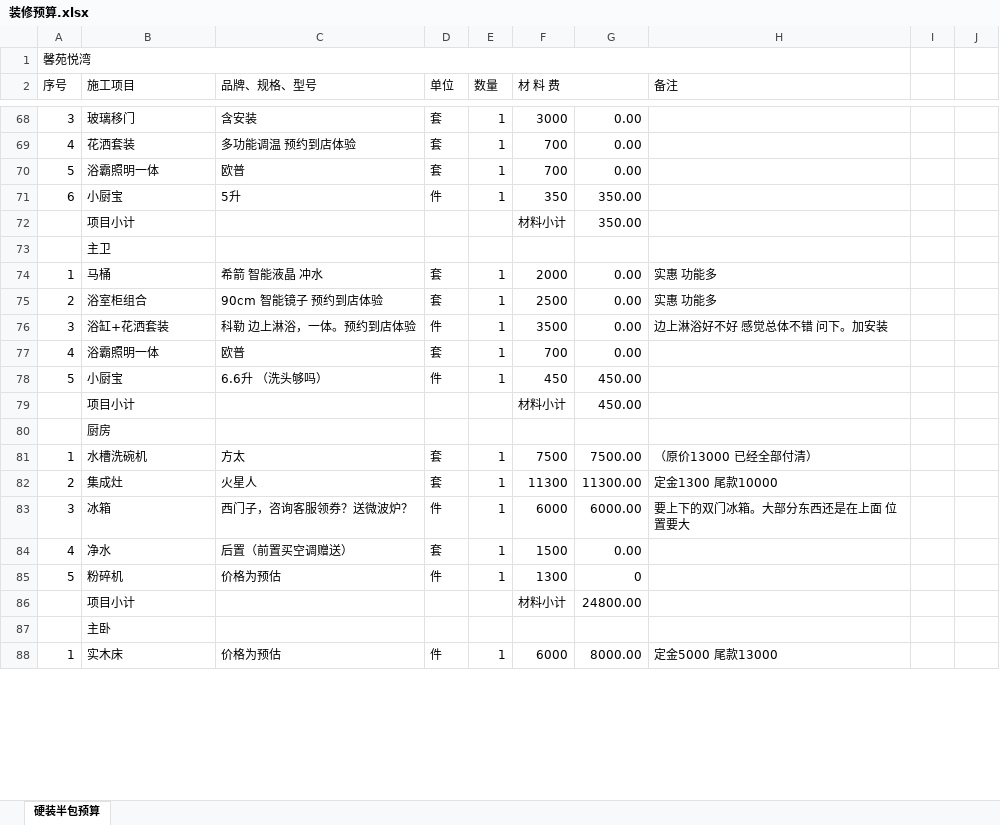
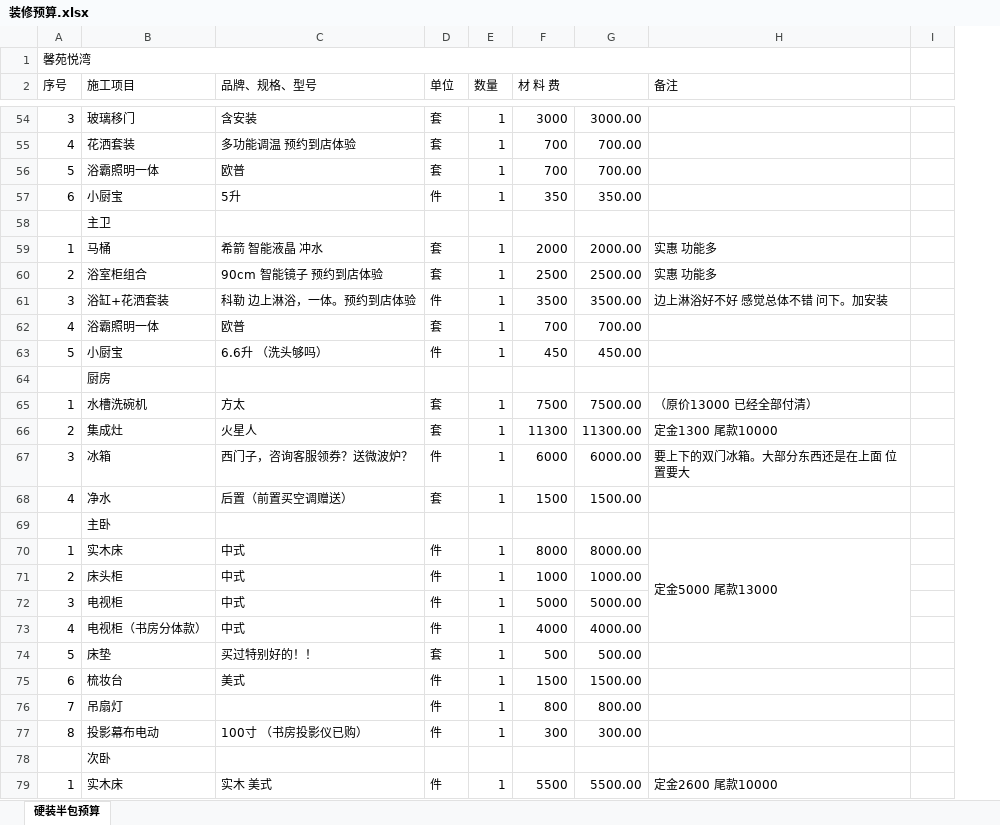
Before and after one commit to shilei-wang/waterdrop, an Excel workbook: common/iris 主要模块/装修预算.xlsx, sheet 硬装半包预算, drawn as a sheet; only a part is shown, gaps mark what is left out; values as stored, in another font and other column widths than the file's, no cell formats; removed rows and columns are numbered as before the commit, all else as after; the diff covers the shown part only; the diff names each change by its address in the sheet, - before the commit and + after, or states it on an @@ line.

```diff
--- a/common/iris 主要模块/装修预算.xlsx (sheet 硬装半包预算)
+++ b/common/iris 主要模块/装修预算.xlsx (sheet 硬装半包预算)
-column I, empty
-column J, empty
+column I, empty
-G54: 0.00
+G54: 3000.00
-G55:G56: 0.00
+G55:G56: 700.00
-row 72:  | 项目小计 |  |  |  | 材料小计 | 350.00
-G59: 0.00
+G59: 2000.00
-G60: 0.00
+G60: 2500.00
-G61: 0.00
+G61: 3500.00
-G62: 0.00
+G62: 700.00
-row 79:  | 项目小计 |  |  |  | 材料小计 | 450.00
-G68: 0.00
+G68: 1500.00
-row 85: 5 | 粉碎机 | 价格为预估 | 件 | 1 | 1300 | 0
-row 86:  | 项目小计 |  |  |  | 材料小计 | 24800.00
-C70 (品牌、规格、型号): 价格为预估
+C70 (品牌、规格、型号): 中式
-F70 (材 料 费): 6000
+F70 (材 料 费): 8000
+H70:H73 merged
+row 71: 2 | 床头柜 | 中式 | 件 | 1 | 1000 | 1000.00
+row 72: 3 | 电视柜 | 中式 | 件 | 1 | 5000 | 5000.00
+row 73: 4 | 电视柜（书房分体款） | 中式 | 件 | 1 | 4000 | 4000.00
+row 74: 5 | 床垫 | 买过特别好的！！ | 套 | 1 | 500 | 500.00
+row 75: 6 | 梳妆台 | 美式 | 件 | 1 | 1500 | 1500.00
+row 76: 7 | 吊扇灯 |  | 件 | 1 | 800 | 800.00
+row 77: 8 | 投影幕布电动 | 100寸 （书房投影仪已购） | 件 | 1 | 300 | 300.00
@@ row 96 moved to row 78: 次卧 @@
+row 79: 1 | 实木床 | 实木 美式 | 件 | 1 | 5500 | 5500.00 | 定金2600 尾款10000
```
Also changed, not shown: 11 added rows, 61 removed rows, 47 edited cells and merged cells elsewhere in this sheet, cell formats, formulas that keep their value, 3 other files.
